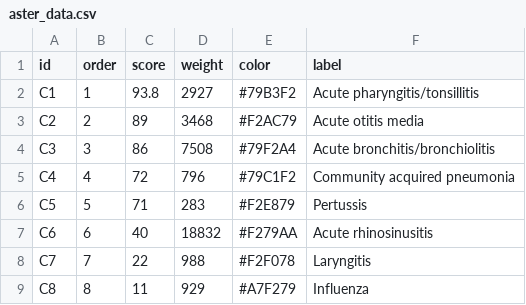
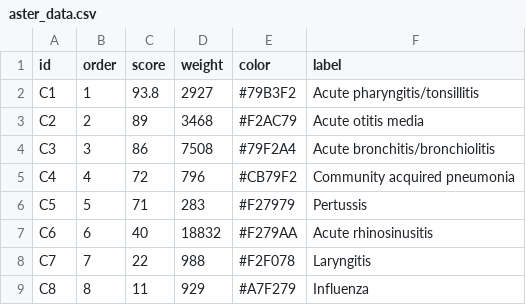
Before and after one commit to CREBP/Graphs-CasesManaged, a CSV file: aster_data.csv, drawn as a sheet.

Commit message:
More color tweaking

```diff
--- a/aster_data.csv
+++ b/aster_data.csv
@@ -4,4 +4,4 @@
 "C3",3,86,7508,"#79F2A4","Acute bronchitis/bronchiolitis"
-"C4",4,72,796,"#79C1F2","Community acquired pneumonia"
-"C5",5,71,283,"#F2E879","Pertussis"
+"C4",4,72,796,"#CB79F2","Community acquired pneumonia"
+"C5",5,71,283,"#F27979","Pertussis"
 "C6",6,40,18832,"#F279AA","Acute rhinosinusitis"
```
